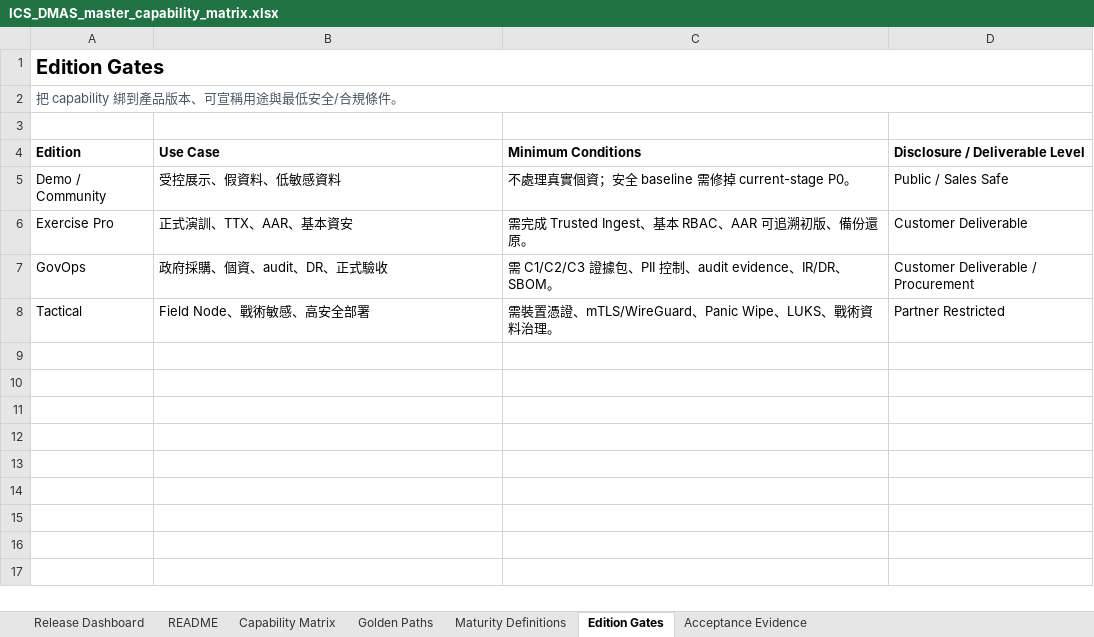
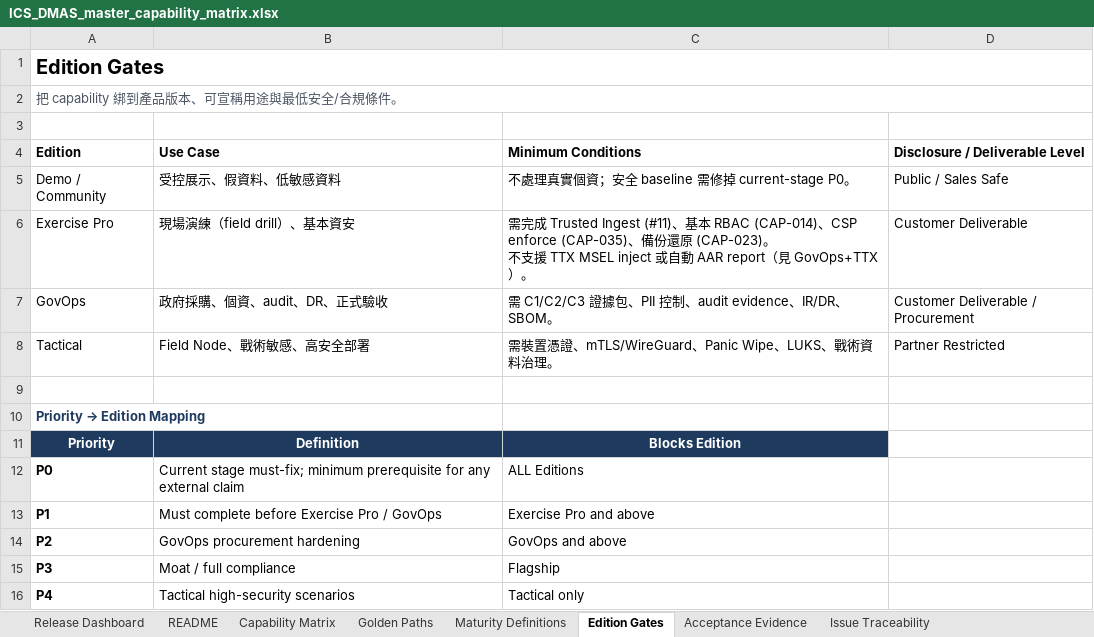
Before and after one commit to winson3QQ/ICS_DMAS, an Excel workbook: docs/compliance/ICS_DMAS_master_capability_matrix.xlsx, sheet Edition Gates, drawn as a sheet; values as stored, in another font and other column widths than the file's, no borders; table styles not drawn; ↵ is a line break in a cell; the diff names each change by its address in the sheet, - before the commit and + after, or states it on an @@ line.

```diff
--- a/docs/compliance/ICS_DMAS_master_capability_matrix.xlsx (sheet Edition Gates)
+++ b/docs/compliance/ICS_DMAS_master_capability_matrix.xlsx (sheet Edition Gates)
+sheet tab: Issue Traceability
-B6 (Use Case): 正式演訓、TTX、AAR、基本資安
+B6 (Use Case): 現場演練（field drill）、基本資安
-C6 (Minimum Conditions): …成 Trusted Ingest、基本 RBAC、AAR 可追溯初版、備份還原。
+C6 (Minimum Conditions): …成 Trusted Ingest (#11)、基本 RBAC (CAP-014)、CSP enforce (CAP-035)、備份還原 (CAP-023)。 ↵ 不支援 TTX MSEL inject 或自動 AAR report（見 GovOps+TTX）。
+row 9: (empty)
+row 10: Priority → Edition Mapping
+row 11: Priority | Definition | Blocks Edition
+row 12: P0 | Current stage must-fix; minimum prerequisite for any external claim | ALL Editions
+row 13: P1 | Must complete before Exercise Pro / GovOps | Exercise Pro and above
+row 14: P2 | GovOps procurement hardening | GovOps and above
+row 15: P3 | Moat / full compliance | Flagship
+row 16: P4 | Tactical high-security scenarios | Tactical only
```
Also changed, not shown: sheet Release Dashboard, sheet Capability Matrix, sheet Golden Paths, 3 other files.
